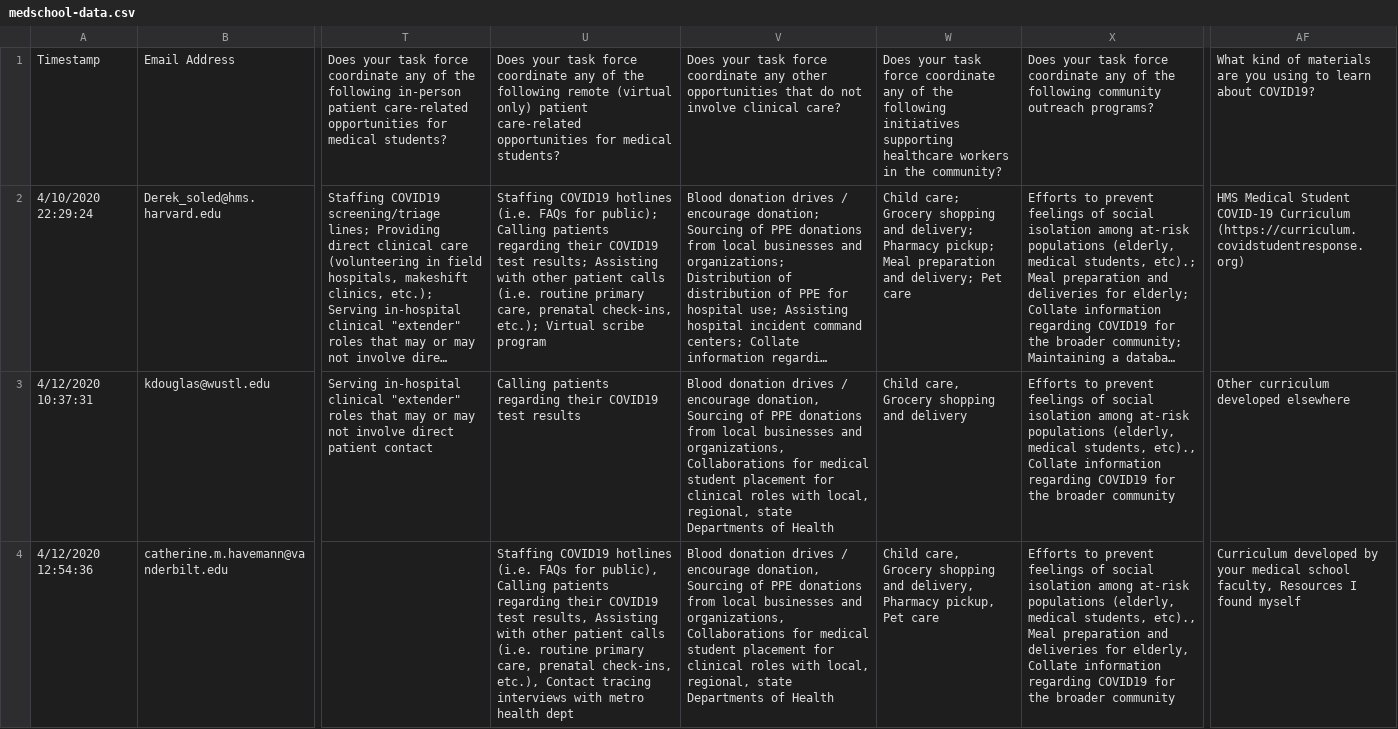
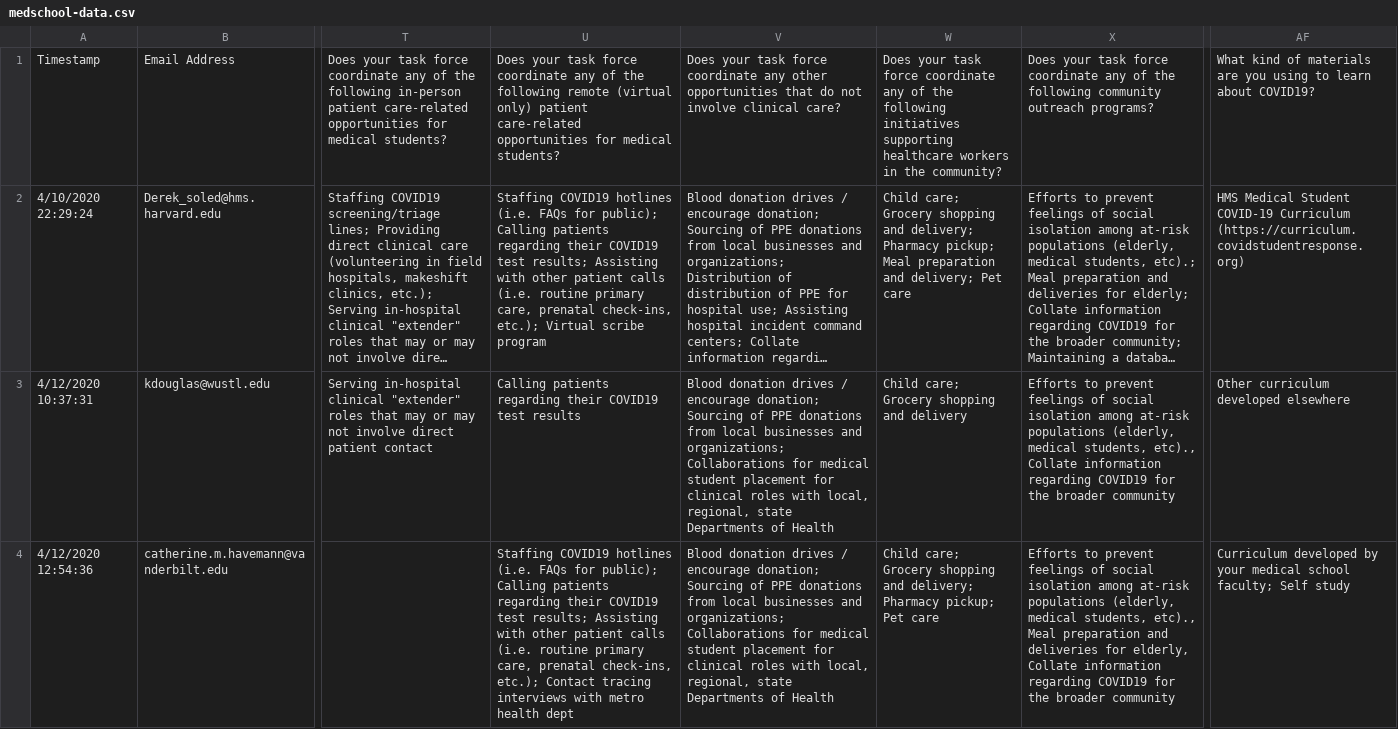
Before and after one commit to futuremdsvscovid/covid-student-response-site, a CSV file: content/english/resources/taskforce-database/data/medschool-data.csv, drawn as a sheet; only a part is shown, gaps mark what is left out; long unchanged cells end in …; the diff covers the shown part only; the diff names each change by its address in the sheet, - before the commit and + after, or states it on an @@ line.

Commit message:
Making table clickable

```diff
--- a/content/english/resources/taskforce-database/data/medschool-data.csv
+++ b/content/english/resources/taskforce-database/data/medschool-data.csv
-V3:V4: …/ encourage donation, Sourcing of PPE donations from local businesses and organizations, Collaborations for…
+V3:V4: …/ encourage donation; Sourcing of PPE donations from local businesses and organizations; Collaborations for…
-W3: Child care, Grocery shopping and delivery
+W3: Child care; Grocery shopping and delivery
-U4: …FAQs for public), Calling patients regarding their COVID19 test results, Assisting with other patient calls (i.e. routine primary care, prenatal check-ins, etc.), Contact tracing…
+U4: …FAQs for public); Calling patients regarding their COVID19 test results; Assisting with other patient calls (i.e. routine primary care, prenatal check-ins, etc.); Contact tracing…
-W4: Child care, Grocery shopping and delivery, Pharmacy pickup, Pet care
+W4: Child care; Grocery shopping and delivery; Pharmacy pickup; Pet care
-AF4: …medical school faculty, Resources I found myself
+AF4: …medical school faculty; Self study
```
Also changed, not shown: 6 edited cells elsewhere in this file, 3 other files.
